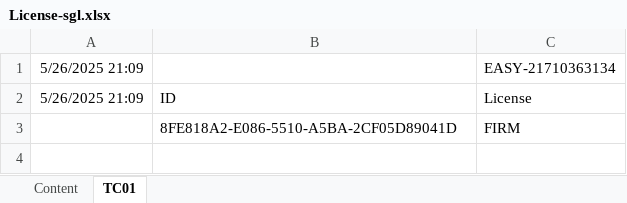
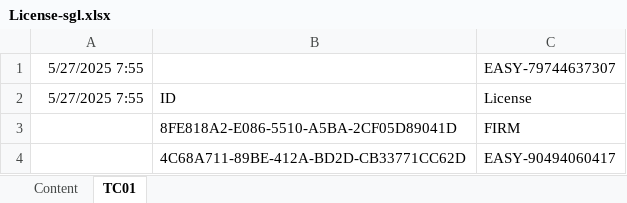
Before and after one commit to leanh2410/easy-licenses, an Excel workbook: License-sgl.xlsx, sheet TC01, drawn as a sheet; values as stored, in another font and other column widths than the file's, no borders; removed rows and columns are numbered as before the commit, all else as after; the diff names each change by its address in the sheet, - before the commit and + after, or states it on an @@ line.

Commit message:
Update License-sgl.xlsx

```diff
--- a/License-sgl.xlsx (sheet TC01)
+++ b/License-sgl.xlsx (sheet TC01)
-row 1: 5/26/2025 21:09 |  | EASY-21710363134
+row 1: 5/27/2025 7:55 |  | EASY-79744637307
-A2: 5/26/2025 21:09
+A2: 5/27/2025 7:55
+row 4:  | 4C68A711-89BE-412A-BD2D-CB33771CC62D | EASY-90494060417
```
